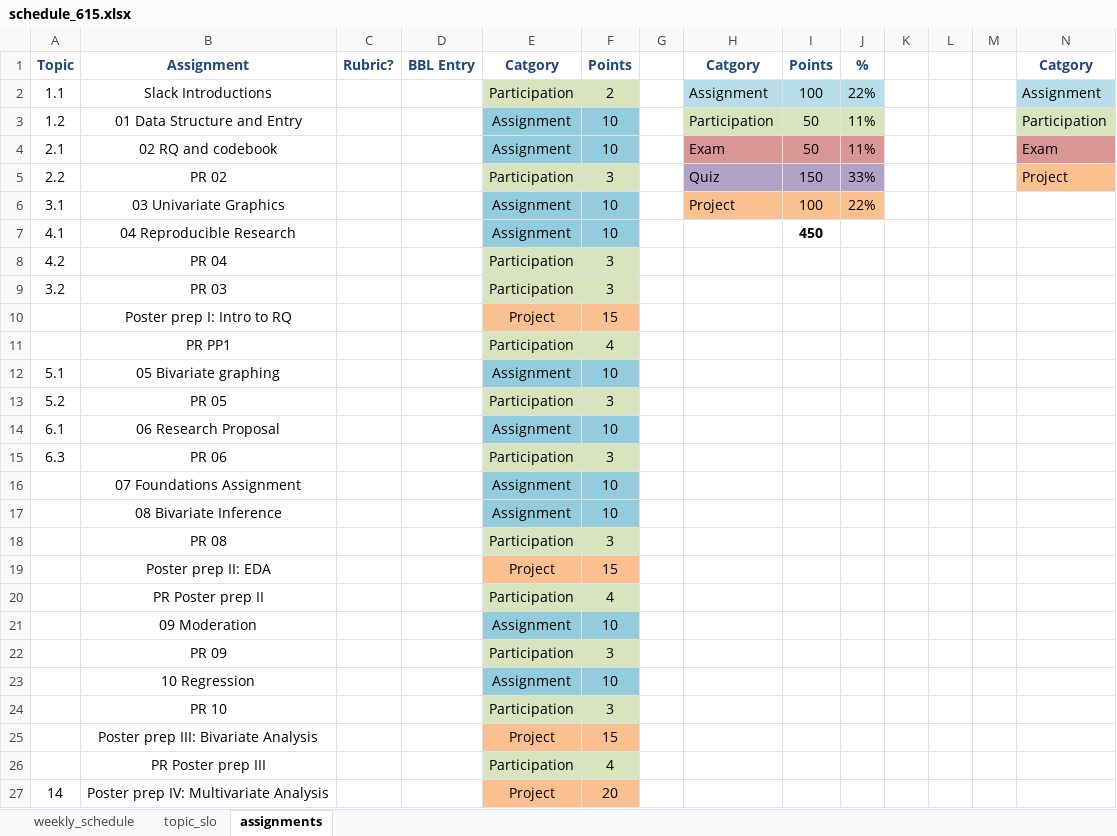
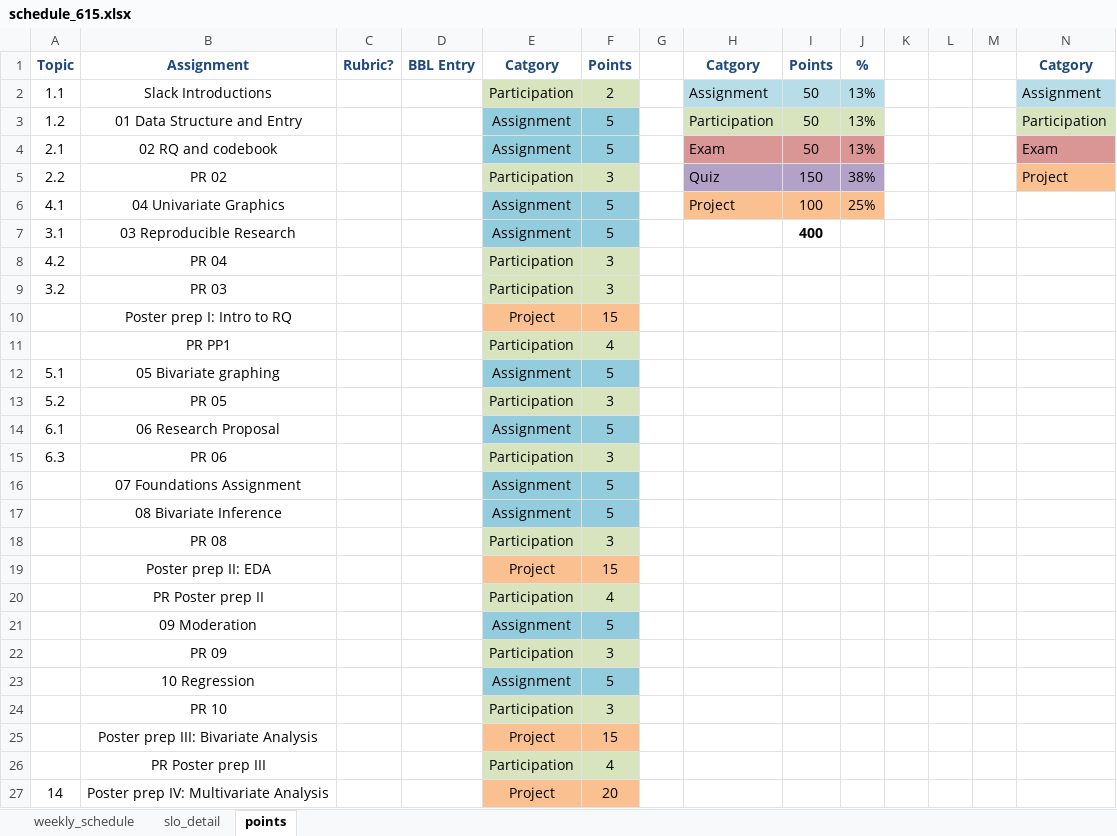
Before and after one commit to norcalbiostat/MATH615_F19_old, an Excel workbook: schedule_615.xlsx, sheet points, drawn as a sheet; only a part is shown; values as stored, in another font and other column widths than the file's, no borders; removed rows and columns are numbered as before the commit, all else as after; rows hold the shown columns only; the diff names each change by its address in the sheet, - before the commit and + after, or states it on an @@ line.

```diff
--- a/schedule_615.xlsx (sheet points)
+++ b/schedule_615.xlsx (sheet points)
-sheet tab: assignments
+sheet tab: points
-sheet tab: topic_slo
+sheet tab: slo_detail
-I2: 100
+I2: 50
-J2: 22%
+J2: 13%
-F3:F4: 10
+F3:F4: 5
-J3:J4: 11%
+J3:J4: 13%
-J5: 33%
+J5: 38%
-A6: 3.1
+A6: 4.1
-B6: 03 Univariate Graphics
+B6: 04 Univariate Graphics
-F6: 10
+F6: 5
-J6: 22%
+J6: 25%
-row 7: 4.1 | 04 Reproducible Research |  |  | Assignment | 10 |  |  | 450
+row 7: 3.1 | 03 Reproducible Research |  |  | Assignment | 5 |  |  | 400
-F12: 10
+F12: 5
-F14: 10
+F14: 5
-F16:F17: 10
+F16:F17: 5
-F21: 10
+F21: 5
-F23: 10
+F23: 5
```
Also changed, not shown: sheet weekly_schedule, 48 other files.
